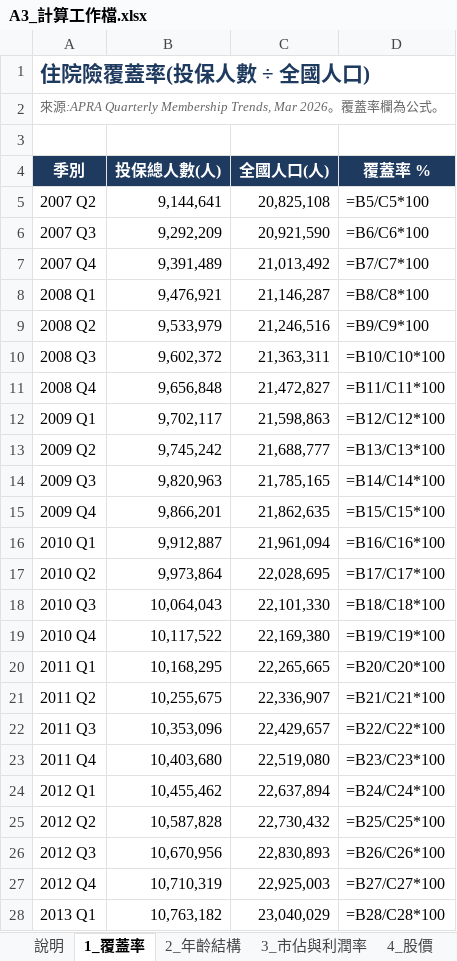
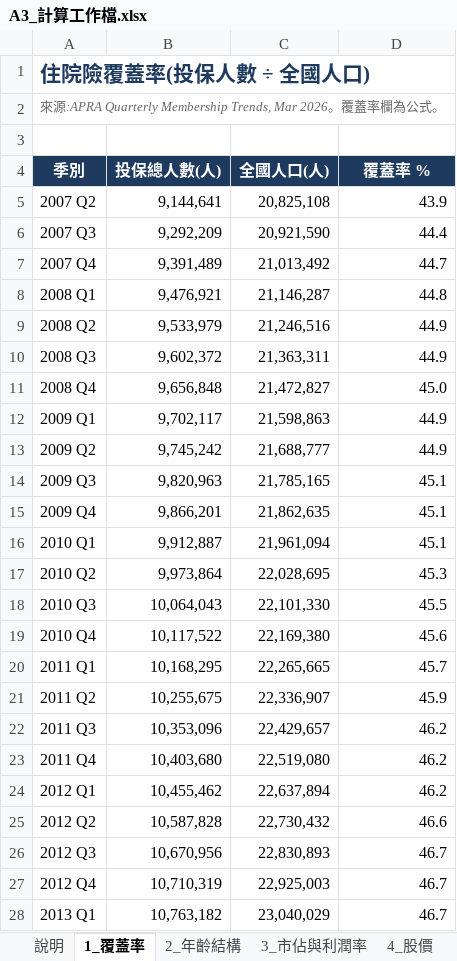
Before and after one commit to pokai-huang0828/UTS_workspace, an Excel workbook: Foundation Studio/Assessment3/A3_計算工作檔.xlsx, sheet 1_覆蓋率, drawn as a sheet; only a part is shown; values as stored, in another font and other column widths than the file's, no borders; formulas without a stored value are shown as written; the diff covers the shown part only; the diff names each change by its address in the sheet, - before the commit and + after, or states it on an @@ line.

```diff
--- a/Foundation Studio/Assessment3/A3_計算工作檔.xlsx (sheet 1_覆蓋率)
+++ b/Foundation Studio/Assessment3/A3_計算工作檔.xlsx (sheet 1_覆蓋率)
-D5 (覆蓋率 %): =B5/C5*100
+D5 (覆蓋率 %): 43.9
-D6 (覆蓋率 %): =B6/C6*100
+D6 (覆蓋率 %): 44.4
-D7 (覆蓋率 %): =B7/C7*100
+D7 (覆蓋率 %): 44.7
-D8 (覆蓋率 %): =B8/C8*100
+D8 (覆蓋率 %): 44.8
-D9 (覆蓋率 %): =B9/C9*100
+D9 (覆蓋率 %): 44.9
-D10 (覆蓋率 %): =B10/C10*100
+D10 (覆蓋率 %): 44.9
-D11 (覆蓋率 %): =B11/C11*100
+D11 (覆蓋率 %): 45.0
-D12 (覆蓋率 %): =B12/C12*100
+D12 (覆蓋率 %): 44.9
-D13 (覆蓋率 %): =B13/C13*100
+D13 (覆蓋率 %): 44.9
-D14 (覆蓋率 %): =B14/C14*100
+D14 (覆蓋率 %): 45.1
-D15 (覆蓋率 %): =B15/C15*100
+D15 (覆蓋率 %): 45.1
-D16 (覆蓋率 %): =B16/C16*100
+D16 (覆蓋率 %): 45.1
-D17 (覆蓋率 %): =B17/C17*100
+D17 (覆蓋率 %): 45.3
-D18 (覆蓋率 %): =B18/C18*100
+D18 (覆蓋率 %): 45.5
-D19 (覆蓋率 %): =B19/C19*100
+D19 (覆蓋率 %): 45.6
-D20 (覆蓋率 %): =B20/C20*100
+D20 (覆蓋率 %): 45.7
-D21 (覆蓋率 %): =B21/C21*100
+D21 (覆蓋率 %): 45.9
-D22 (覆蓋率 %): =B22/C22*100
+D22 (覆蓋率 %): 46.2
-D23 (覆蓋率 %): =B23/C23*100
+D23 (覆蓋率 %): 46.2
-D24 (覆蓋率 %): =B24/C24*100
+D24 (覆蓋率 %): 46.2
-D25 (覆蓋率 %): =B25/C25*100
+D25 (覆蓋率 %): 46.6
-D26 (覆蓋率 %): =B26/C26*100
+D26 (覆蓋率 %): 46.7
-D27 (覆蓋率 %): =B27/C27*100
+D27 (覆蓋率 %): 46.7
-D28 (覆蓋率 %): =B28/C28*100
+D28 (覆蓋率 %): 46.7
```
Also changed, not shown: 56 edited cells elsewhere in this sheet, sheet 4_股價, sheet 7_季節性回歸, sheet 3_市佔與利潤率, sheet 2_年齡結構, sheet 6_DiD, sheet 5_獲利UOP, 1 more sheet, 2 other files.
